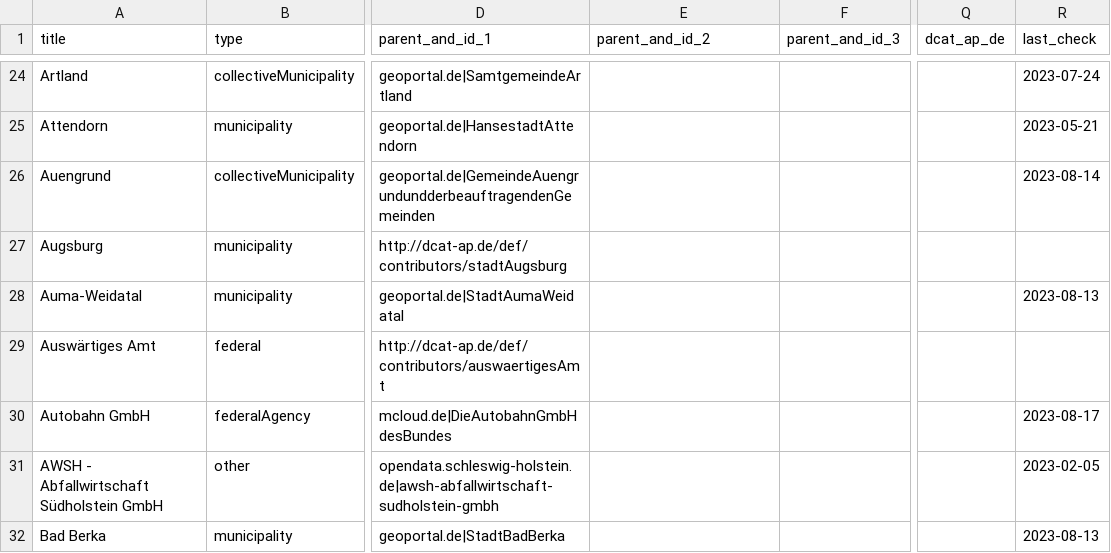
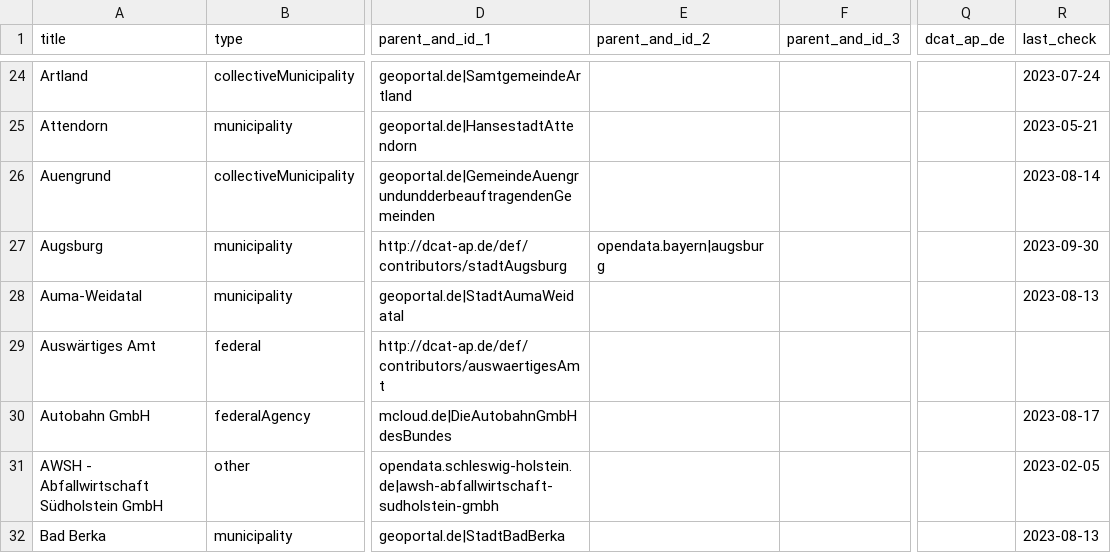
Before and after one commit to opendata-guru/govdata-monitor, a CSV file: data/opendataportals.csv, drawn as a sheet; only a part is shown, gaps mark what is left out; the diff covers the shown part only; the diff names each change by its address in the sheet, - before the commit and + after, or states it on an @@ line.

Commit message:
add 2 new municipalities

```diff
--- a/data/opendataportals.csv
+++ b/data/opendataportals.csv
-E27 (parent_and_id_2): (empty)
+E27 (parent_and_id_2): opendata.bayern|augsburg
-R27 (last_check): (empty)
+R27 (last_check): 2023-09-30
```
Also changed, not shown: 2 added rows and 7 edited cells elsewhere in this file.
